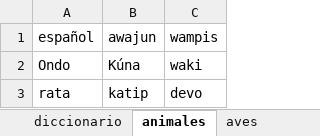
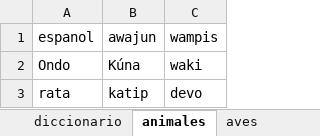
Before and after one commit to mesiast01/mesias-eswaju, an Excel workbook: diccionario.xlsx, sheet animales, drawn as a sheet; values as stored, in another font and other column widths than the file's, no borders; the diff names each change by its address in the sheet, - before the commit and + after, or states it on an @@ line.

```diff
--- a/diccionario.xlsx (sheet animales)
+++ b/diccionario.xlsx (sheet animales)
-A1: español
+A1: espanol
```
Also changed, not shown: sheet aves.
